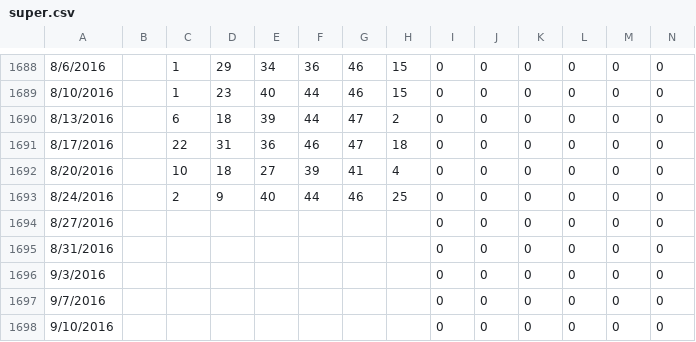
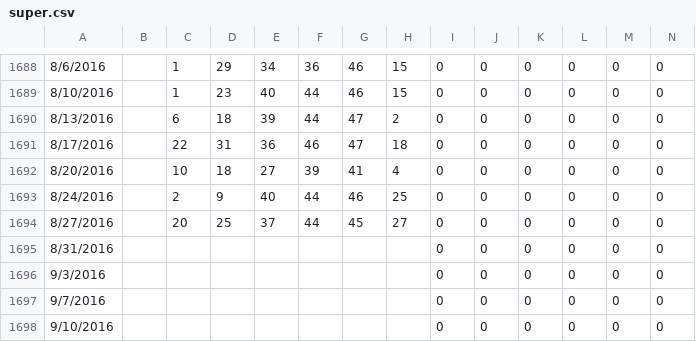
Before and after one commit to orneryhippo/casting, a CSV file: data/super.csv, drawn as a sheet; only a part is shown, gaps mark what is left out.

Commit message:
new data

```diff
--- a/data/super.csv
+++ b/data/super.csv
@@ -1693,3 +1693,3 @@
 8/24/2016,,2,9,40,44,46,25,0,0,0,0,0,0
-8/27/2016,,,,,,,,0,0,0,0,0,0
+8/27/2016,,20,25,37,44,45,27,0,0,0,0,0,0
 8/31/2016,,,,,,,,0,0,0,0,0,0
```
Also changed, not shown: data/power.csv.
